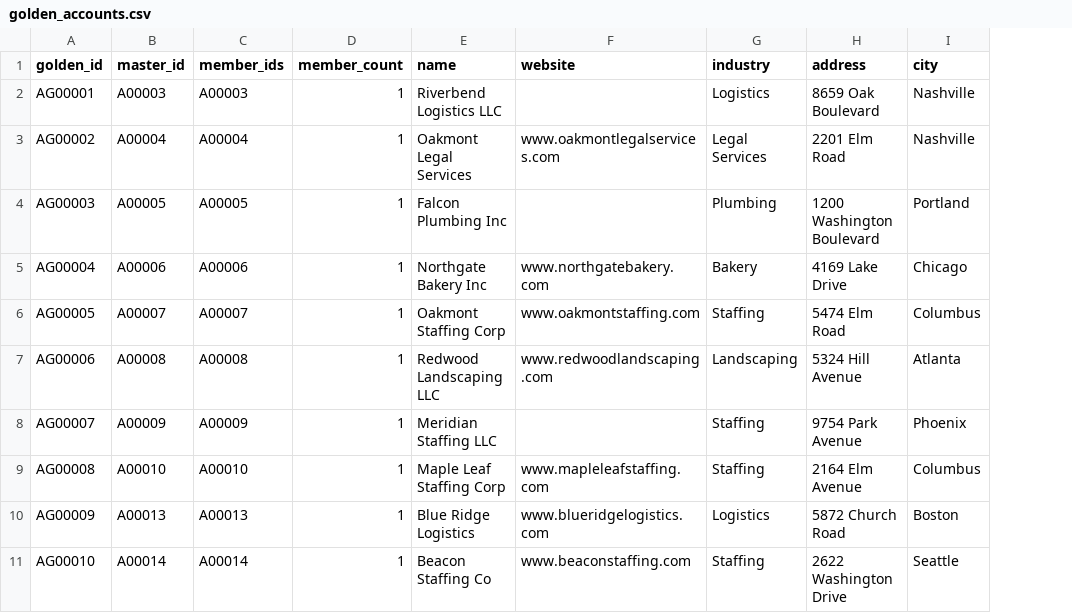
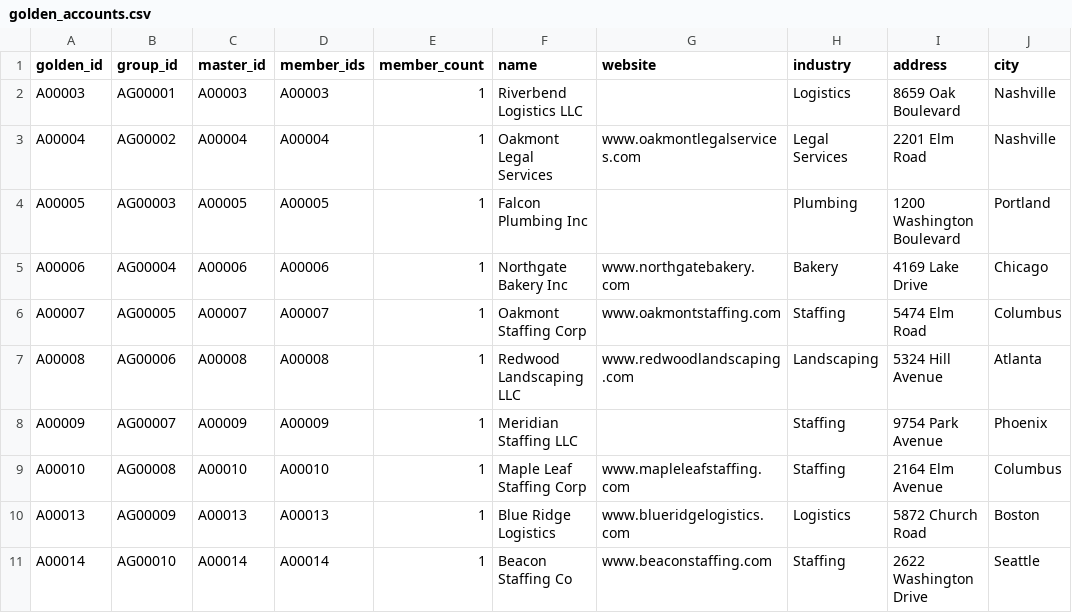
Before and after one commit to grandaha/jev-playground, a CSV file: experiments/customer-matching/data/golden_accounts.csv, drawn as a sheet; only a part is shown; addresses are those after the commit; the diff names each change by its address in the sheet, - before the commit and + after, or states it on an @@ line.

```diff
--- a/experiments/customer-matching/data/golden_accounts.csv
+++ b/experiments/customer-matching/data/golden_accounts.csv
+column A (golden_id), rows 2-11: A00003 | A00004 | A00005 | A00006 | A00007 | A00008 | A00009 | A00010 | A00013 | A00014
-B1: golden_id
+B1: group_id
```
Also changed, not shown: experiments/customer-matching/data/golden_contacts.csv, experiments/customer-matching/data_round2/golden_accounts.csv, 24 other files.
